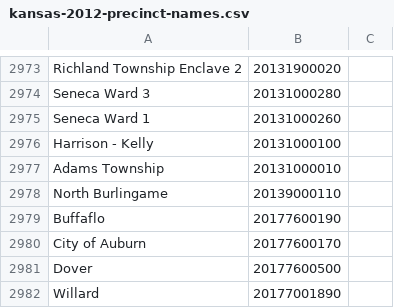
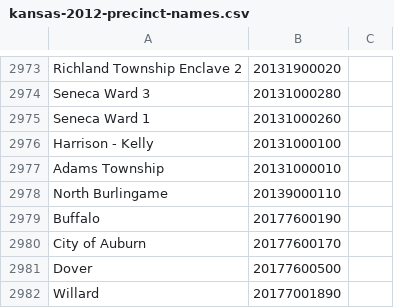
Before and after one commit to statedemocrats/ks-votes, a CSV file: db/kansas-2012-precinct-names.csv, drawn as a sheet; only a part is shown, gaps mark what is left out.

```diff
--- a/db/kansas-2012-precinct-names.csv
+++ b/db/kansas-2012-precinct-names.csv
@@ -2978,3 +2978,3 @@ Adams Township,20131000010
 North Burlingame,20139000110
-Buffaflo,20177600190
+Buffalo,20177600190
 City of Auburn,20177600170
```
Also changed, not shown: 6 other files.
